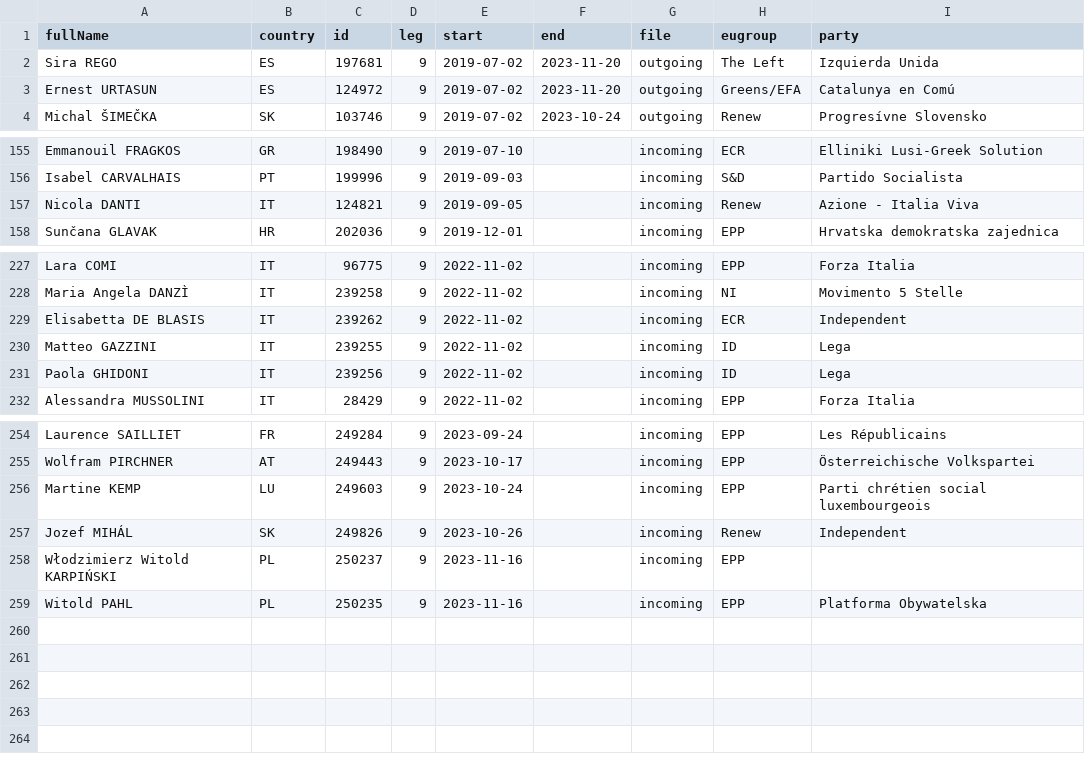
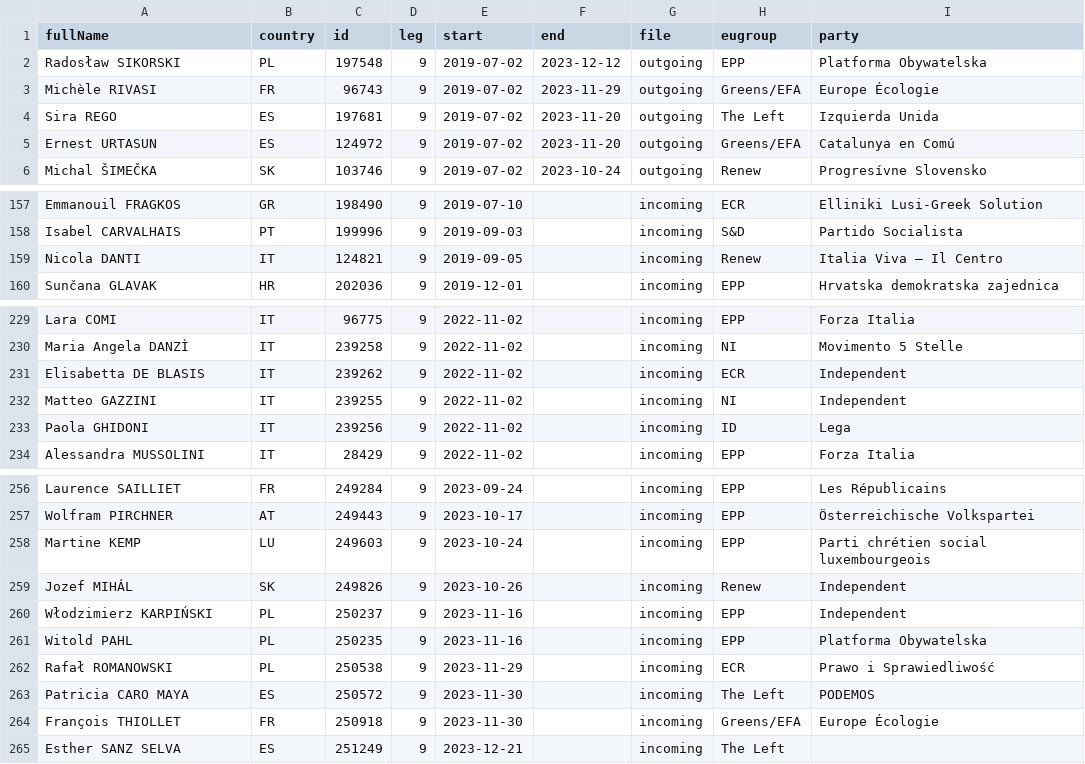
Before and after one commit to TechToThePeople/mep, a CSV file: data/inout.csv, drawn as a sheet; only a part is shown, gaps mark what is left out.

```diff
--- a/data/inout.csv
+++ b/data/inout.csv
@@ -1,2 +1,4 @@
 fullName,country,id,leg,start,end,file,eugroup,party
+Radosław SIKORSKI,PL,197548,9,2019-07-02,2023-12-12,outgoing,EPP,Platforma Obywatelska
+Michèle RIVASI,FR,96743,9,2019-07-02,2023-11-29,outgoing,Greens/EFA,Europe Écologie
 Sira REGO,ES,197681,9,2019-07-02,2023-11-20,outgoing,The Left,Izquierda Unida
@@ -156,3 +158,3 @@ Emmanouil FRAGKOS,GR,198490,9,2019-07-10,,incoming,ECR,Elliniki Lusi-Greek Solut
 Isabel CARVALHAIS,PT,199996,9,2019-09-03,,incoming,S&D,Partido Socialista
-Nicola DANTI,IT,124821,9,2019-09-05,,incoming,Renew,Azione - Italia Viva
+Nicola DANTI,IT,124821,9,2019-09-05,,incoming,Renew,Italia Viva – Il Centro
 Sunčana GLAVAK,HR,202036,9,2019-12-01,,incoming,EPP,Hrvatska demokratska zajednica
@@ -229,3 +231,3 @@ Maria Angela DANZÌ,IT,239258,9,2022-11-02,,incoming,NI,Movimento 5 Stelle
 Elisabetta DE BLASIS,IT,239262,9,2022-11-02,,incoming,ECR,Independent
-Matteo GAZZINI,IT,239255,9,2022-11-02,,incoming,ID,Lega
+Matteo GAZZINI,IT,239255,9,2022-11-02,,incoming,NI,Independent
 Paola GHIDONI,IT,239256,9,2022-11-02,,incoming,ID,Lega
@@ -257,3 +259,7 @@ Martine KEMP,LU,249603,9,2023-10-24,,incoming,EPP,Parti chrétien social luxembo
 Jozef MIHÁL,SK,249826,9,2023-10-26,,incoming,Renew,Independent
-Włodzimierz Witold KARPIŃSKI,PL,250237,9,2023-11-16,,incoming,EPP,
+Włodzimierz KARPIŃSKI,PL,250237,9,2023-11-16,,incoming,EPP,Independent
 Witold PAHL,PL,250235,9,2023-11-16,,incoming,EPP,Platforma Obywatelska
+Rafał ROMANOWSKI,PL,250538,9,2023-11-29,,incoming,ECR,Prawo i Sprawiedliwość
+Patricia CARO MAYA,ES,250572,9,2023-11-30,,incoming,The Left,PODEMOS
+François THIOLLET,FR,250918,9,2023-11-30,,incoming,Greens/EFA,Europe Écologie
+Esther SANZ SELVA,ES,251249,9,2023-12-21,,incoming,The Left,
```
Also changed, not shown: data/meps.csv, data/static/meps.nogender.csv, 9 other files.
